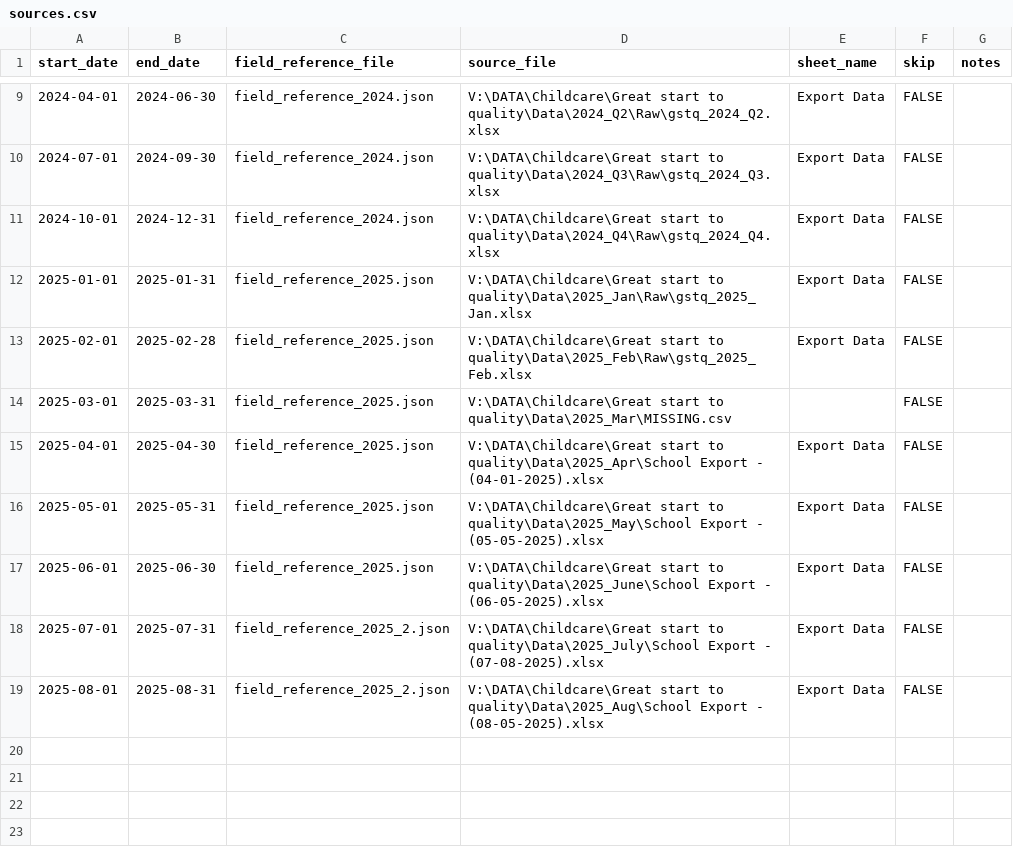
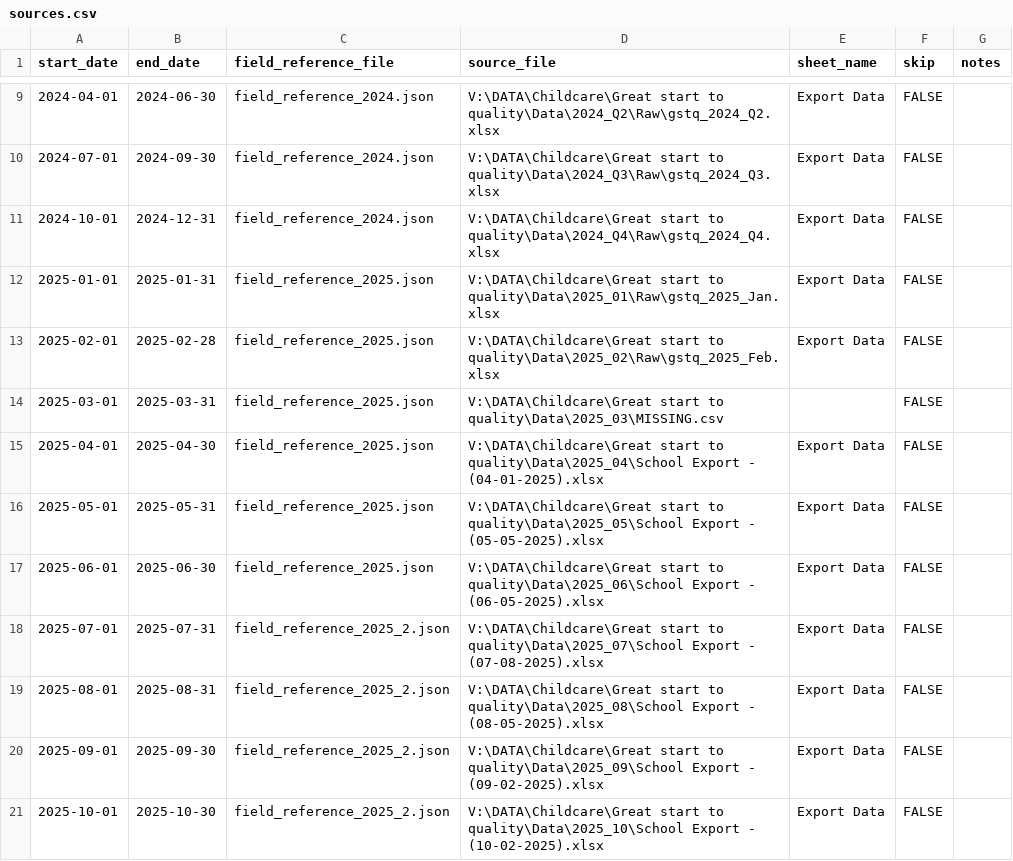
Before and after one commit to mikevatd3/gstq_etl, a CSV file: etl/conf/sources.csv, drawn as a sheet; only a part is shown, gaps mark what is left out.

```diff
--- a/etl/conf/sources.csv
+++ b/etl/conf/sources.csv
@@ -11,9 +11,11 @@ start_date,end_date,field_reference_file,source_file,sheet_name,skip,notes
 2024-10-01,2024-12-31,field_reference_2024.json,V:\DATA\Childcare\Great start to quality\Data\2024_Q4\Raw\gstq_2024_Q4.xlsx,Export Data,FALSE,
-2025-01-01,2025-01-31,field_reference_2025.json,V:\DATA\Childcare\Great start to quality\Data\2025_Jan\Raw\gstq_2025_Jan.xlsx,Export Data,FALSE,
-2025-02-01,2025-02-28,field_reference_2025.json,V:\DATA\Childcare\Great start to quality\Data\2025_Feb\Raw\gstq_2025_Feb.xlsx,Export Data,FALSE,
-2025-03-01,2025-03-31,field_reference_2025.json,V:\DATA\Childcare\Great start to quality\Data\2025_Mar\MISSING.csv,,FALSE,
-2025-04-01,2025-04-30,field_reference_2025.json,V:\DATA\Childcare\Great start to quality\Data\2025_Apr\School Export - (04-01-2025).xlsx,Export Data,FALSE,
-2025-05-01,2025-05-31,field_reference_2025.json,V:\DATA\Childcare\Great start to quality\Data\2025_May\School Export - (05-05-2025).xlsx,Export Data,FALSE,
-2025-06-01,2025-06-30,field_reference_2025.json,V:\DATA\Childcare\Great start to quality\Data\2025_June\School Export - (06-05-2025).xlsx,Export Data,FALSE,
-2025-07-01,2025-07-31,field_reference_2025_2.json,V:\DATA\Childcare\Great start to quality\Data\2025_July\School Export - (07-08-2025).xlsx,Export Data,FALSE,
-2025-08-01,2025-08-31,field_reference_2025_2.json,V:\DATA\Childcare\Great start to quality\Data\2025_Aug\School Export - (08-05-2025).xlsx,Export Data,FALSE,
+2025-01-01,2025-01-31,field_reference_2025.json,V:\DATA\Childcare\Great start to quality\Data\2025_01\Raw\gstq_2025_Jan.xlsx,Export Data,FALSE,
+2025-02-01,2025-02-28,field_reference_2025.json,V:\DATA\Childcare\Great start to quality\Data\2025_02\Raw\gstq_2025_Feb.xlsx,Export Data,FALSE,
+2025-03-01,2025-03-31,field_reference_2025.json,V:\DATA\Childcare\Great start to quality\Data\2025_03\MISSING.csv,,FALSE,
+2025-04-01,2025-04-30,field_reference_2025.json,V:\DATA\Childcare\Great start to quality\Data\2025_04\School Export - (04-01-2025).xlsx,Export Data,FALSE,
+2025-05-01,2025-05-31,field_reference_2025.json,V:\DATA\Childcare\Great start to quality\Data\2025_05\School Export - (05-05-2025).xlsx,Export Data,FALSE,
+2025-06-01,2025-06-30,field_reference_2025.json,V:\DATA\Childcare\Great start to quality\Data\2025_06\School Export - (06-05-2025).xlsx,Export Data,FALSE,
+2025-07-01,2025-07-31,field_reference_2025_2.json,V:\DATA\Childcare\Great start to quality\Data\2025_07\School Export - (07-08-2025).xlsx,Export Data,FALSE,
+2025-08-01,2025-08-31,field_reference_2025_2.json,V:\DATA\Childcare\Great start to quality\Data\2025_08\School Export - (08-05-2025).xlsx,Export Data,FALSE,
+2025-09-01,2025-09-30,field_reference_2025_2.json,V:\DATA\Childcare\Great start to quality\Data\2025_09\School Export - (09-02-2025).xlsx,Export Data,FALSE,
+2025-10-01,2025-10-30,field_reference_2025_2.json,V:\DATA\Childcare\Great start to quality\Data\2025_10\School Export - (10-02-2025).xlsx,Export Data,FALSE,
```
Also changed, not shown: 19 other files.
